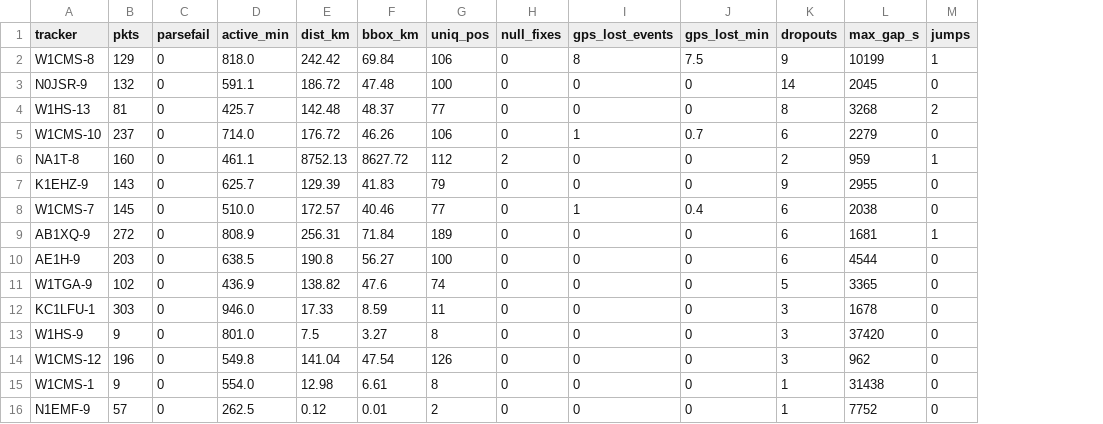
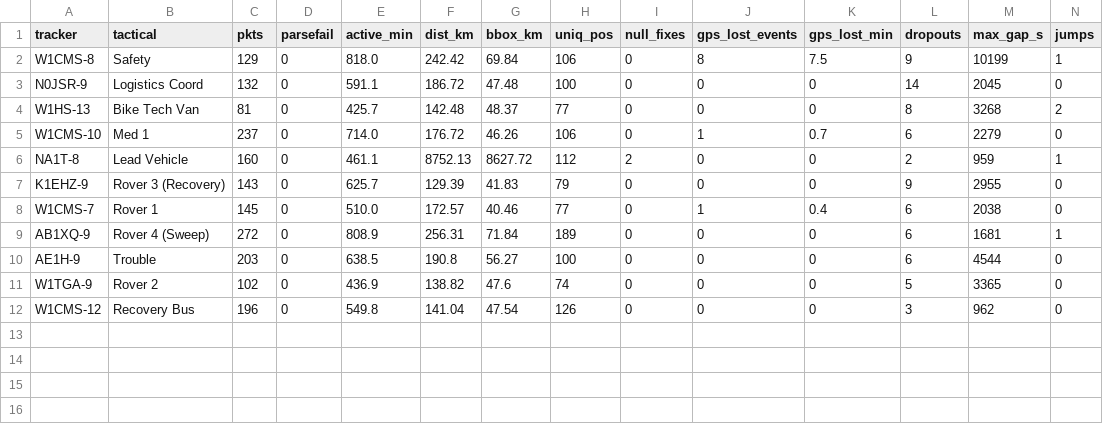
Before and after one commit to stevegoldsmith/Prouty-APRS-Tools, a CSV file: output/2026/friday/tracker_health_20260710_20260711.csv, drawn as a sheet; only a part is shown; removed rows and columns are numbered as before the commit, all else as after; rows hold the shown columns only; the diff names each change by its address in the sheet, - before the commit and + after, or states it on an @@ line.

```diff
--- a/output/2026/friday/tracker_health_20260710_20260711.csv
+++ b/output/2026/friday/tracker_health_20260710_20260711.csv
+column B (tactical), rows 2-12: Safety | Logistics Coord | Bike Tech Van | Med 1 | Lead Vehicle | Rover 3 (Recovery) | Rover 1 | Rover 4 (Sweep) | Trouble | Rover 2 | Recovery Bus
-row 12: KC1LFU-1 | 303 | 0 | 946.0 | 17.33 | 8.59 | 11 | 0 | 0 | 0 | 3 | 1678 | 0
-row 13: W1HS-9 | 9 | 0 | 801.0 | 7.5 | 3.27 | 8 | 0 | 0 | 0 | 3 | 37420 | 0
-row 15: W1CMS-1 | 9 | 0 | 554.0 | 12.98 | 6.61 | 8 | 0 | 0 | 0 | 1 | 31438 | 0
-row 16: N1EMF-9 | 57 | 0 | 262.5 | 0.12 | 0.01 | 2 | 0 | 0 | 0 | 1 | 7752 | 0
```
Also changed, not shown: output/2026/friday/tracker_events_20260710_20260711.csv, output/2026/saturday/tracker_health_20260711_20260712.csv, 43 other files.
